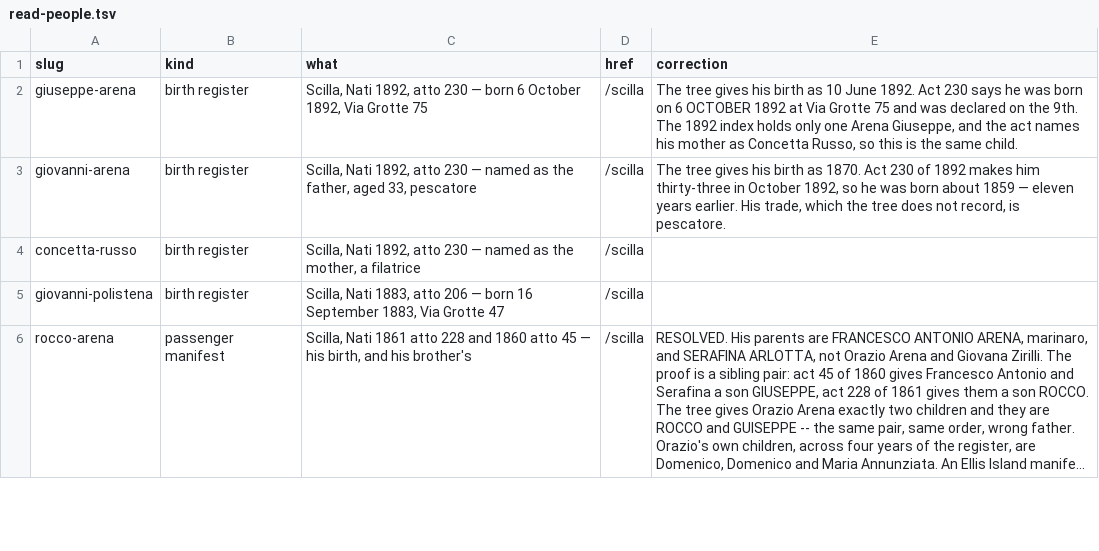
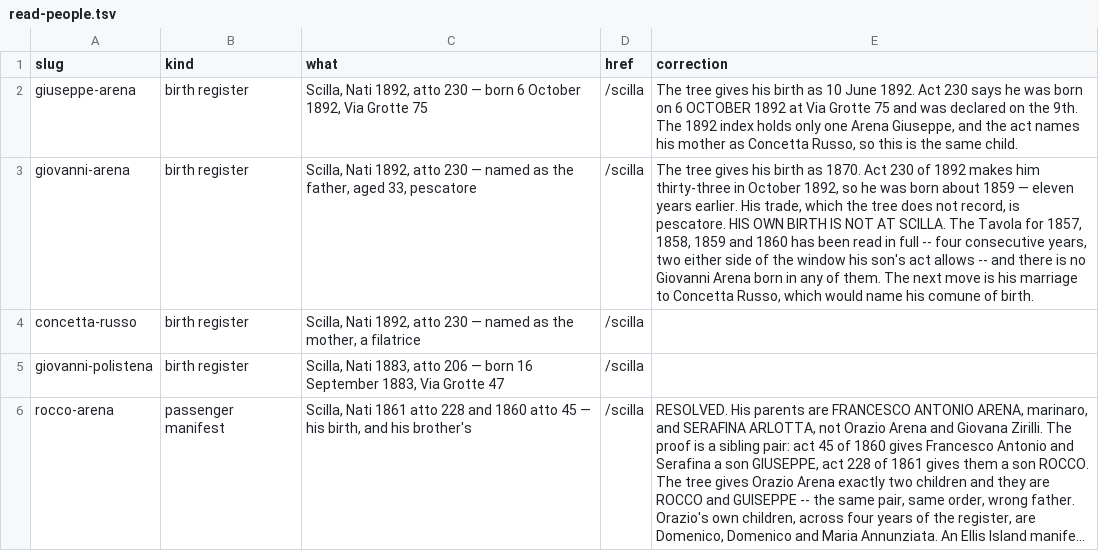
Before and after one commit to daviddef/TheMazza, a TSV file: data/read-people.tsv, drawn as a sheet; only a part is shown; long unchanged cells end in …; the diff names each change by its address in the sheet, - before the commit and + after, or states it on an @@ line.

```diff
--- a/data/read-people.tsv
+++ b/data/read-people.tsv
-E3 (correction): …is pescatore.
+E3 (correction): …is pescatore. HIS OWN BIRTH IS NOT AT SCILLA. The Tavola for 1857, 1858, 1859 and 1860 has been read in full -- four consecutive years, two either side of the window his son's act allows -- and there is no Giovanni Arena born in any of them. The next move is his marriage to Concetta Russo, which would name his comune of birth.
```
Also changed, not shown: data/scilla-reads.tsv, 5 other files.
